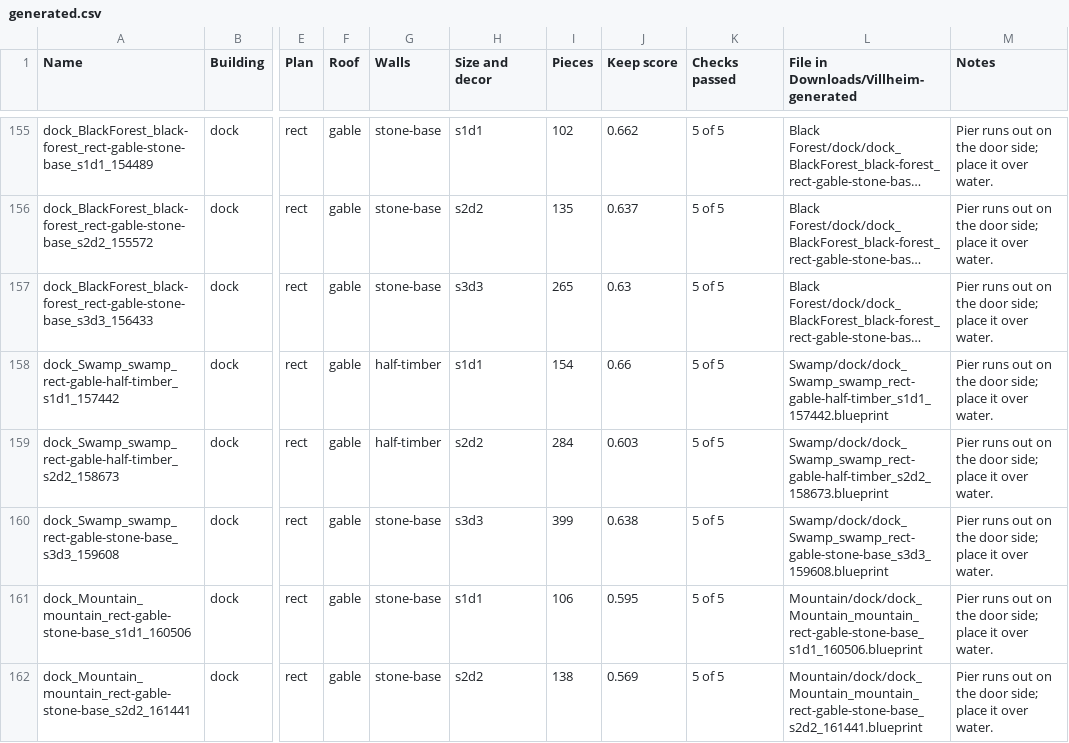
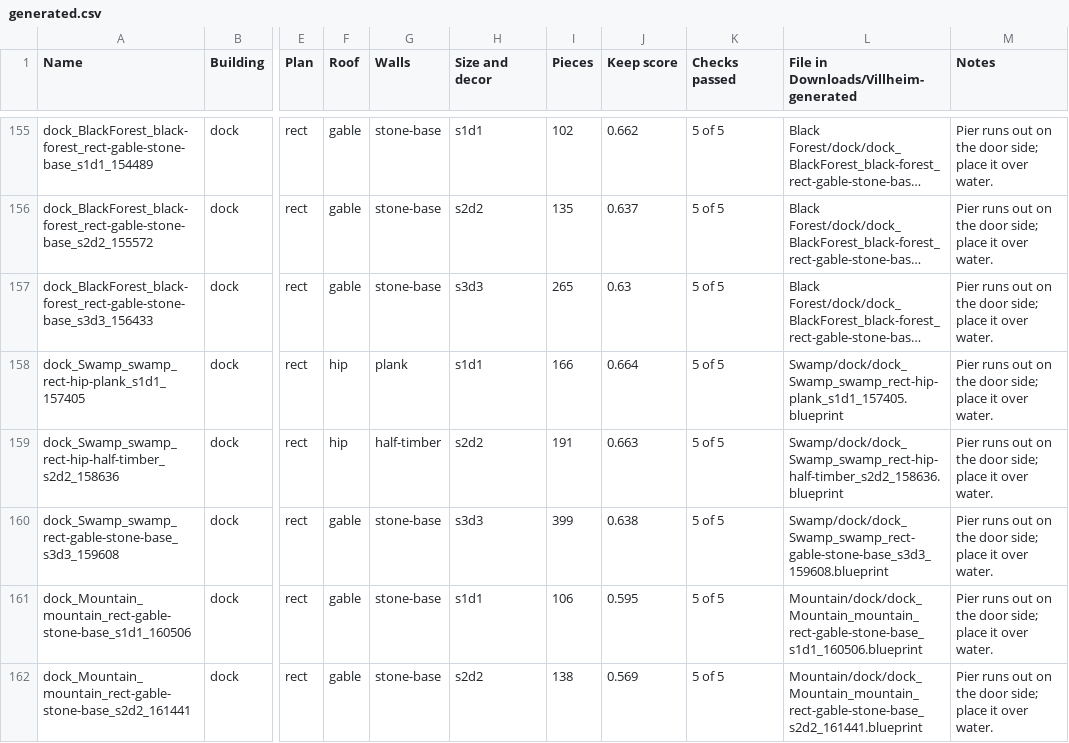
Before and after one commit to bazilisx/villheim, a CSV file: docs/generated/generated.csv, drawn as a sheet; only a part is shown, gaps mark what is left out; long unchanged cells end in …; the diff covers the shown part only; the diff names each change by its address in the sheet, - before the commit and + after, or states it on an @@ line.

Commit message:
Blueprint lab: farms stand on their footing, one piece per place, review set rebuilt (all 273 pass the checks)

```diff
--- a/docs/generated/generated.csv
+++ b/docs/generated/generated.csv
-A158 (Name): dock_Swamp_swamp_rect-gable-half-timber_s1d1_157442
+A158 (Name): dock_Swamp_swamp_rect-hip-plank_s1d1_157405
-F158:F159 (Roof): gable
+F158:F159 (Roof): hip
-G158 (Walls): half-timber
+G158 (Walls): plank
-I158 (Pieces): 154
+I158 (Pieces): 166
-J158 (Keep score): 0.66
+J158 (Keep score): 0.664
-L158: Swamp/dock/dock_Swamp_swamp_rect-gable-half-timber_s1d1_157442.blueprint
+L158: Swamp/dock/dock_Swamp_swamp_rect-hip-plank_s1d1_157405.blueprint
-A159 (Name): dock_Swamp_swamp_rect-gable-half-timber_s2d2_158673
+A159 (Name): dock_Swamp_swamp_rect-hip-half-timber_s2d2_158636
-I159 (Pieces): 284
+I159 (Pieces): 191
-J159 (Keep score): 0.603
+J159 (Keep score): 0.663
-L159: Swamp/dock/dock_Swamp_swamp_rect-gable-half-timber_s2d2_158673.blueprint
+L159: Swamp/dock/dock_Swamp_swamp_rect-hip-half-timber_s2d2_158636.blueprint
```
Also changed, not shown: 69 edited cells elsewhere in this file, 34 other files.
